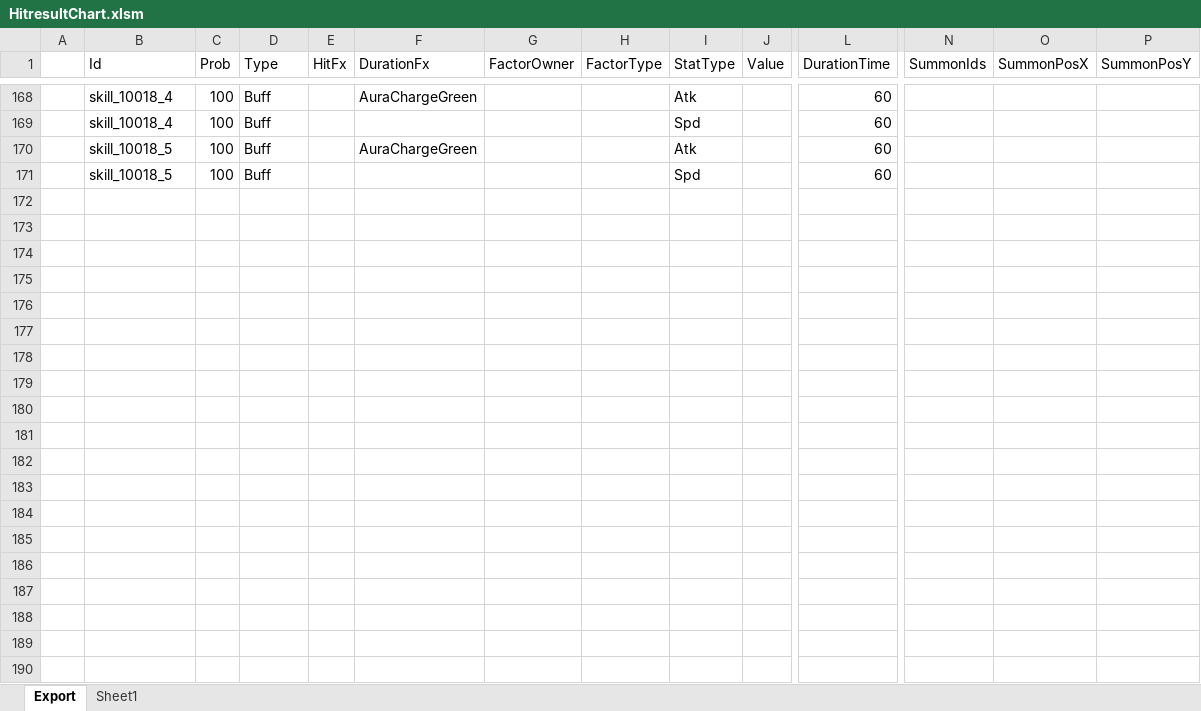
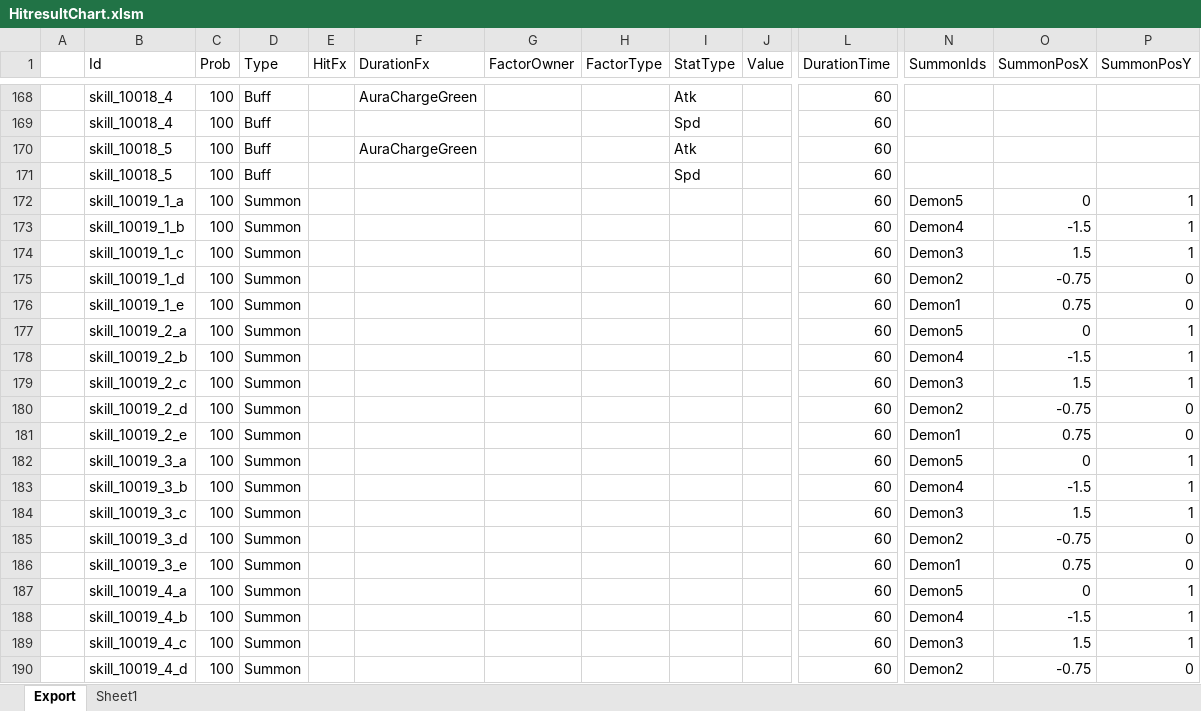
Before and after one commit to BlindBullet/ProjectDF, an Excel workbook: Assets/DataTables~/HitresultChart.xlsm, sheet Export, drawn as a sheet; only a part is shown, gaps mark what is left out; values as stored, in another font and other column widths than the file's, no borders; charts and pictures not drawn; rows hold the shown columns only; the diff covers the shown part only; the diff names each change by its address in the sheet, - before the commit and + after, or states it on an @@ line.

```diff
--- a/Assets/DataTables~/HitresultChart.xlsm (sheet Export)
+++ b/Assets/DataTables~/HitresultChart.xlsm (sheet Export)
+row 172:  | skill_10019_1_a | 100 | Summon |  |  |  |  |  |  | 60 | Demon5 | 0 | 1
+row 173:  | skill_10019_1_b | 100 | Summon |  |  |  |  |  |  | 60 | Demon4 | -1.5 | 1
+row 174:  | skill_10019_1_c | 100 | Summon |  |  |  |  |  |  | 60 | Demon3 | 1.5 | 1
+row 175:  | skill_10019_1_d | 100 | Summon |  |  |  |  |  |  | 60 | Demon2 | -0.75 | 0
+row 176:  | skill_10019_1_e | 100 | Summon |  |  |  |  |  |  | 60 | Demon1 | 0.75 | 0
+row 177:  | skill_10019_2_a | 100 | Summon |  |  |  |  |  |  | 60 | Demon5 | 0 | 1
+row 178:  | skill_10019_2_b | 100 | Summon |  |  |  |  |  |  | 60 | Demon4 | -1.5 | 1
+row 179:  | skill_10019_2_c | 100 | Summon |  |  |  |  |  |  | 60 | Demon3 | 1.5 | 1
+row 180:  | skill_10019_2_d | 100 | Summon |  |  |  |  |  |  | 60 | Demon2 | -0.75 | 0
+row 181:  | skill_10019_2_e | 100 | Summon |  |  |  |  |  |  | 60 | Demon1 | 0.75 | 0
+row 182:  | skill_10019_3_a | 100 | Summon |  |  |  |  |  |  | 60 | Demon5 | 0 | 1
+row 183:  | skill_10019_3_b | 100 | Summon |  |  |  |  |  |  | 60 | Demon4 | -1.5 | 1
+row 184:  | skill_10019_3_c | 100 | Summon |  |  |  |  |  |  | 60 | Demon3 | 1.5 | 1
+row 185:  | skill_10019_3_d | 100 | Summon |  |  |  |  |  |  | 60 | Demon2 | -0.75 | 0
+row 186:  | skill_10019_3_e | 100 | Summon |  |  |  |  |  |  | 60 | Demon1 | 0.75 | 0
+row 187:  | skill_10019_4_a | 100 | Summon |  |  |  |  |  |  | 60 | Demon5 | 0 | 1
+row 188:  | skill_10019_4_b | 100 | Summon |  |  |  |  |  |  | 60 | Demon4 | -1.5 | 1
+row 189:  | skill_10019_4_c | 100 | Summon |  |  |  |  |  |  | 60 | Demon3 | 1.5 | 1
+row 190:  | skill_10019_4_d | 100 | Summon |  |  |  |  |  |  | 60 | Demon2 | -0.75 | 0
```
Also changed, not shown: 14 added rows elsewhere in this sheet, charts or pictures, Assets/DataTables~/HeroChart.xlsm, Assets/DataTables~/MinionChart.xlsm, 21 other files.
